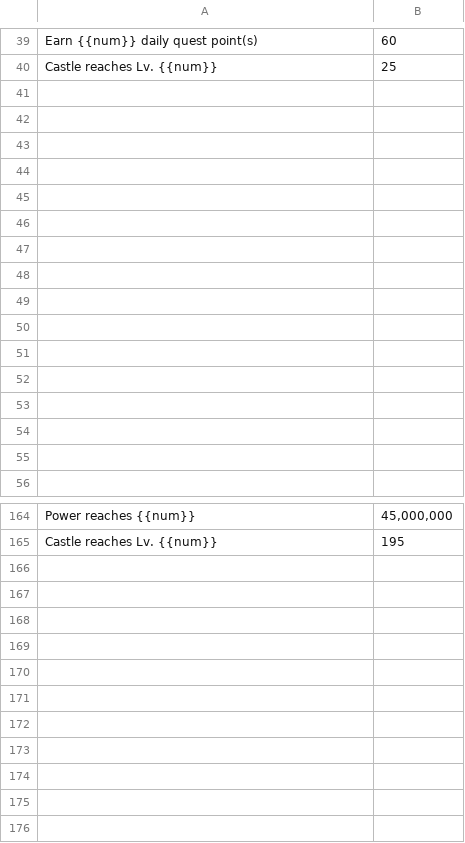
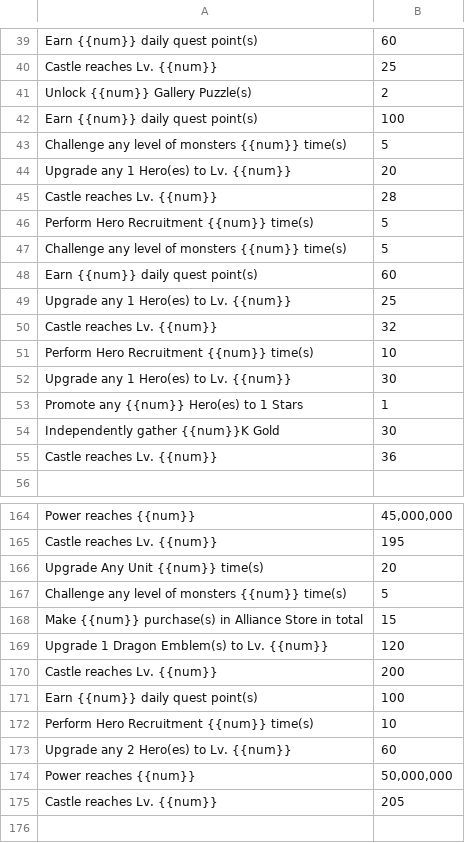
Before and after one commit to nefarious-kitsune/kg, a TSV file: source/quests/dragon-quest/__data/g4-missions.tsv, drawn as a sheet; only a part is shown, gaps mark what is left out; the diff covers the shown part only; the diff names each change by its address in the sheet, - before the commit and + after, or states it on an @@ line.

Commit message:
dragon quest data

```diff
--- a/source/quests/dragon-quest/__data/g4-missions.tsv
+++ b/source/quests/dragon-quest/__data/g4-missions.tsv
-row 41: (empty)
+row 41: Unlock {{num}} Gallery Puzzle(s) | 2
-row 42: (empty)
+row 42: Earn {{num}} daily quest point(s) | 100
-row 43: (empty)
+row 43: Challenge any level of monsters {{num}} time(s) | 5
-row 44: (empty)
+row 44: Upgrade any 1 Hero(es) to Lv. {{num}} | 20
-row 45: (empty)
+row 45: Castle reaches Lv. {{num}} | 28
-row 46: (empty)
+row 46: Perform Hero Recruitment {{num}} time(s) | 5
-row 47: (empty)
+row 47: Challenge any level of monsters {{num}} time(s) | 5
-row 48: (empty)
+row 48: Earn {{num}} daily quest point(s) | 60
-row 49: (empty)
+row 49: Upgrade any 1 Hero(es) to Lv. {{num}} | 25
-row 50: (empty)
+row 50: Castle reaches Lv. {{num}} | 32
-row 51: (empty)
+row 51: Perform Hero Recruitment {{num}} time(s) | 10
-row 52: (empty)
+row 52: Upgrade any 1 Hero(es) to Lv. {{num}} | 30
-row 53: (empty)
+row 53: Promote any {{num}} Hero(es) to 1 Stars | 1
-row 54: (empty)
+row 54: Independently gather {{num}}K Gold | 30
-row 55: (empty)
+row 55: Castle reaches Lv. {{num}} | 36
-row 166: (empty)
+row 166: Upgrade Any Unit {{num}} time(s) | 20
-row 167: (empty)
+row 167: Challenge any level of monsters {{num}} time(s) | 5
-row 168: (empty)
+row 168: Make {{num}} purchase(s) in Alliance Store in total | 15
-row 169: (empty)
+row 169: Upgrade 1 Dragon Emblem(s) to Lv. {{num}} | 120
-row 170: (empty)
+row 170: Castle reaches Lv. {{num}} | 200
-row 171: (empty)
+row 171: Earn {{num}} daily quest point(s) | 100
-row 172: (empty)
+row 172: Perform Hero Recruitment {{num}} time(s) | 10
-row 173: (empty)
+row 173: Upgrade any 2 Hero(es) to Lv. {{num}} | 60
-row 174: (empty)
+row 174: Power reaches {{num}} | 50,000,000
-row 175: (empty)
+row 175: Castle reaches Lv. {{num}} | 205
```
Also changed, not shown: 10 edited cells elsewhere in this file, source/quests/dragon-quest/__data/g4-rewards.tsv, source/quests/dragon-quest/__data/g4-titles.tsv.
